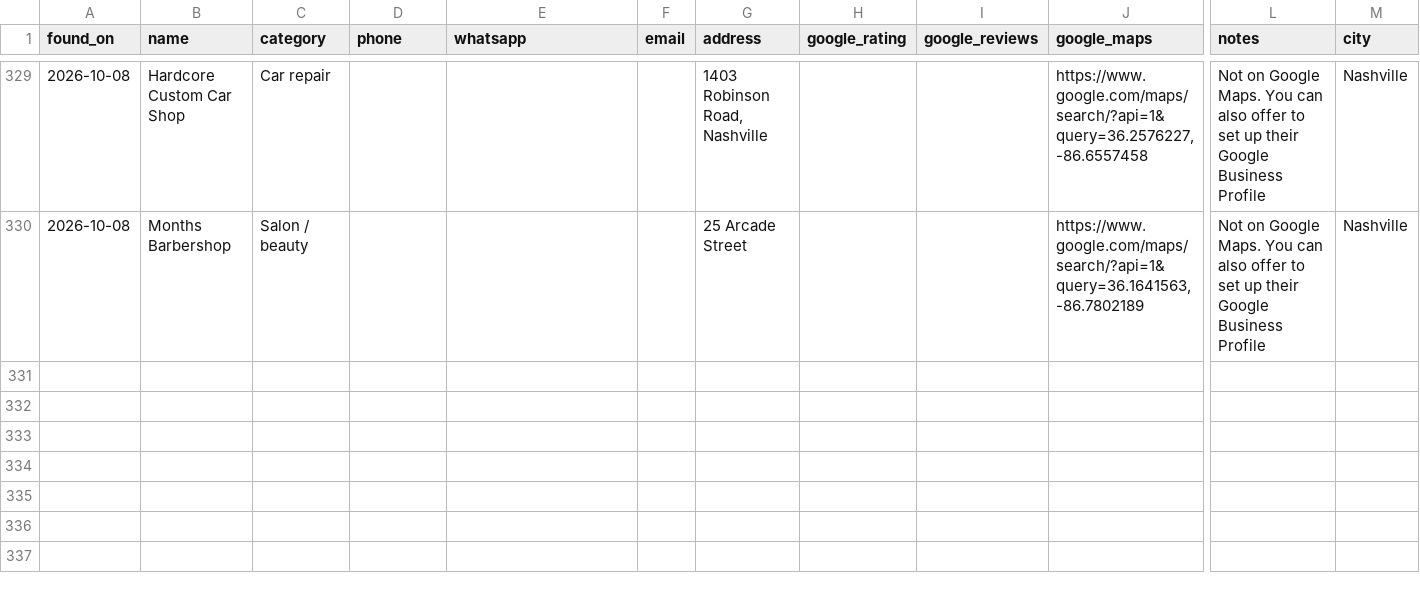
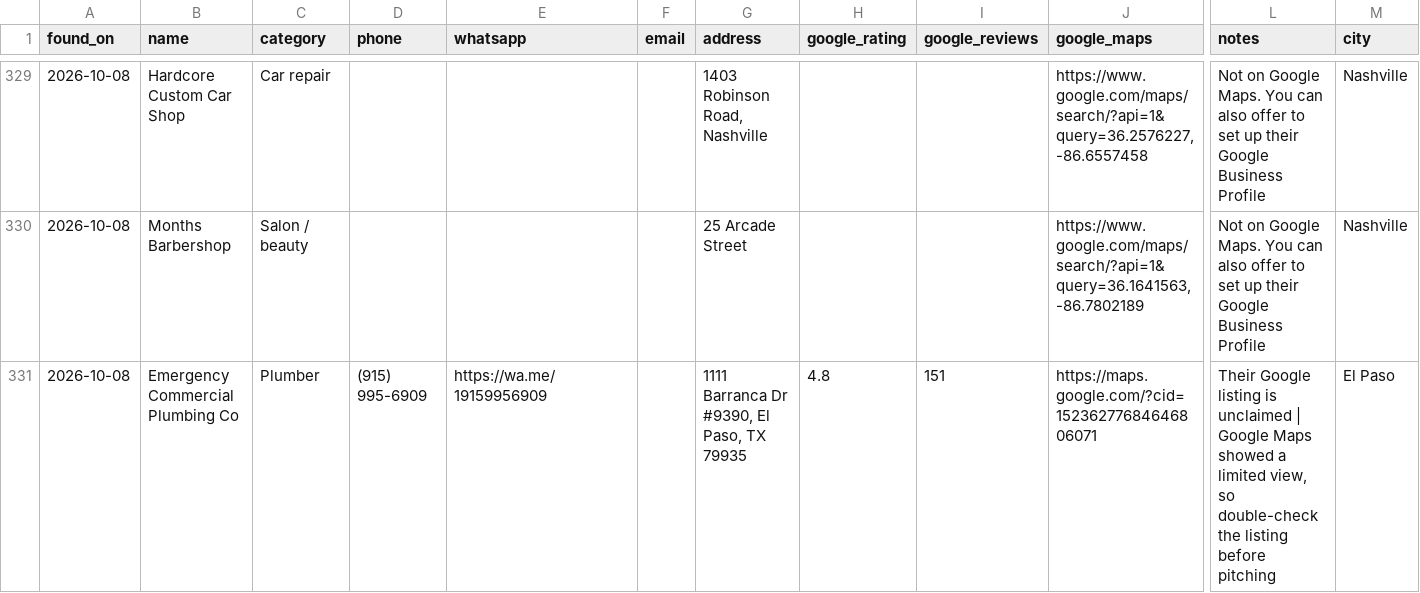
Before and after one commit to umairsharma/website-hunting-bot, a CSV file: data/leads.csv, drawn as a sheet; only a part is shown, gaps mark what is left out; rows hold the shown columns only; the diff names each change by its address in the sheet, - before the commit and + after, or states it on an @@ line.

```diff
--- a/data/leads.csv
+++ b/data/leads.csv
+row 331: 2026-10-08 | Emergency Commercial Plumbing Co | Plumber | (915) 995-6909 | https://wa.me/19159956909 |  | 1111 Barranca Dr #9390, El Paso, TX 79935 | 4.8 | 151 | https://maps.google.com/?cid=15236277684646806071 | Their Google listing is unclaimed | Google Maps showed a limited view, so double-check the listing before pitching | El Paso
```
Also changed, not shown: 2 other files.
